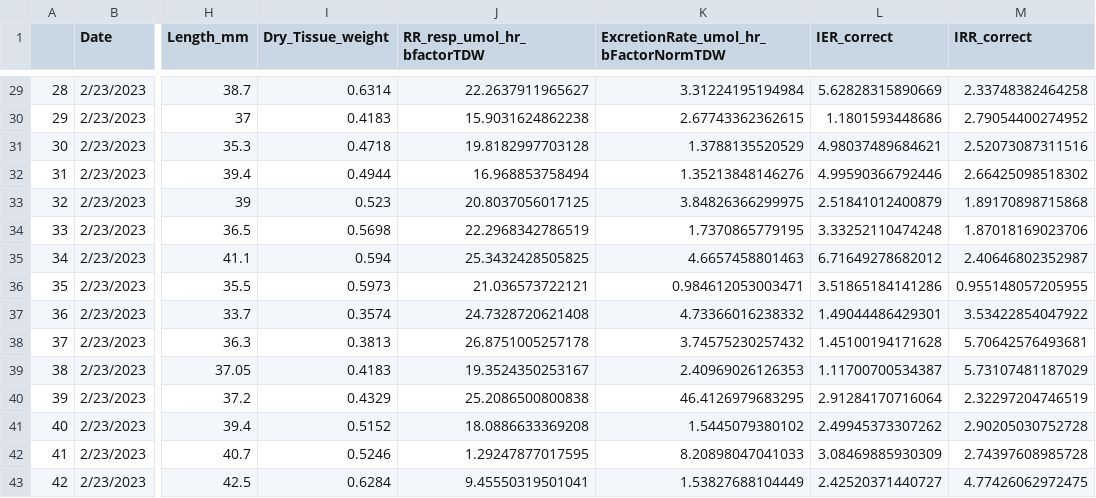
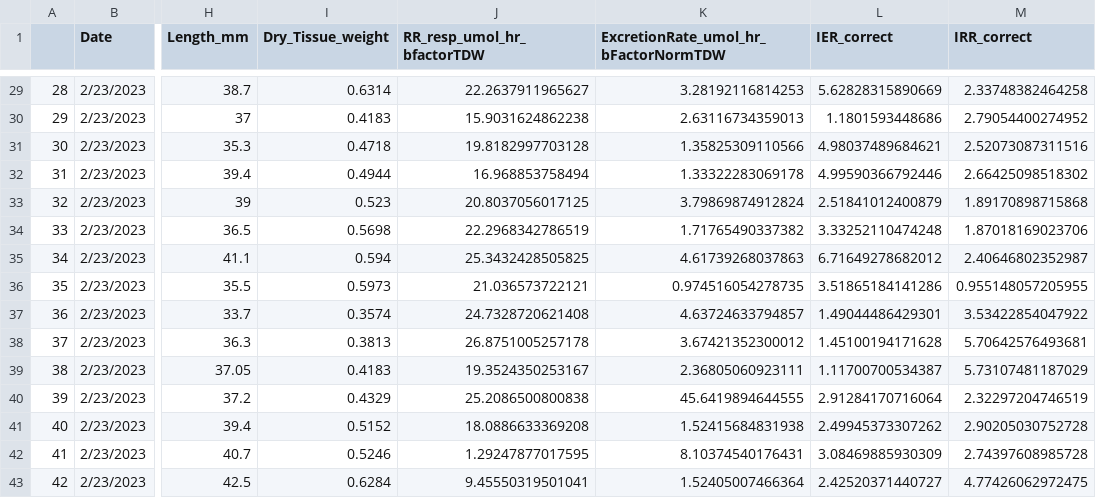
Before and after one commit to NEFSC/EAD-ASEB-Airradians_multigen_OA, a CSV file: RAnalysis/Output/F2_RR_ER_Biodep_master.csv, drawn as a sheet; only a part is shown, gaps mark what is left out; the diff covers the shown part only; the diff names each change by its address in the sheet, - before the commit and + after, or states it on an @@ line.

```diff
--- a/RAnalysis/Output/F2_RR_ER_Biodep_master.csv
+++ b/RAnalysis/Output/F2_RR_ER_Biodep_master.csv
-K29: 3.31224195194984
+K29: 3.28192116814253
-K30: 2.67743362362615
+K30: 2.63116734359013
-K31: 1.3788135520529
+K31: 1.35825309110566
-K32: 1.35213848146276
+K32: 1.33322283069178
-K33: 3.84826366299975
+K33: 3.79869874912824
-K34: 1.7370865779195
+K34: 1.71765490337382
-K35: 4.6657458801463
+K35: 4.61739268037863
-K36: 0.984612053003471
+K36: 0.974516054278735
-K37: 4.73366016238332
+K37: 4.63724633794857
-K38: 3.74575230257432
+K38: 3.67421352300012
-K39: 2.40969026126353
+K39: 2.36805060923111
-K40: 46.4126979683295
+K40: 45.6419894644555
-K41: 1.5445079380102
+K41: 1.52415684831938
-K42: 8.20898047041033
+K42: 8.10374540176431
-K43: 1.53827688104449
+K43: 1.52405007466364
```
Also changed, not shown: 27 edited cells elsewhere in this file, RAnalysis/Output/ExcretionRates/F2/F2_ExcretionRates_master.csv, 18 other files.
